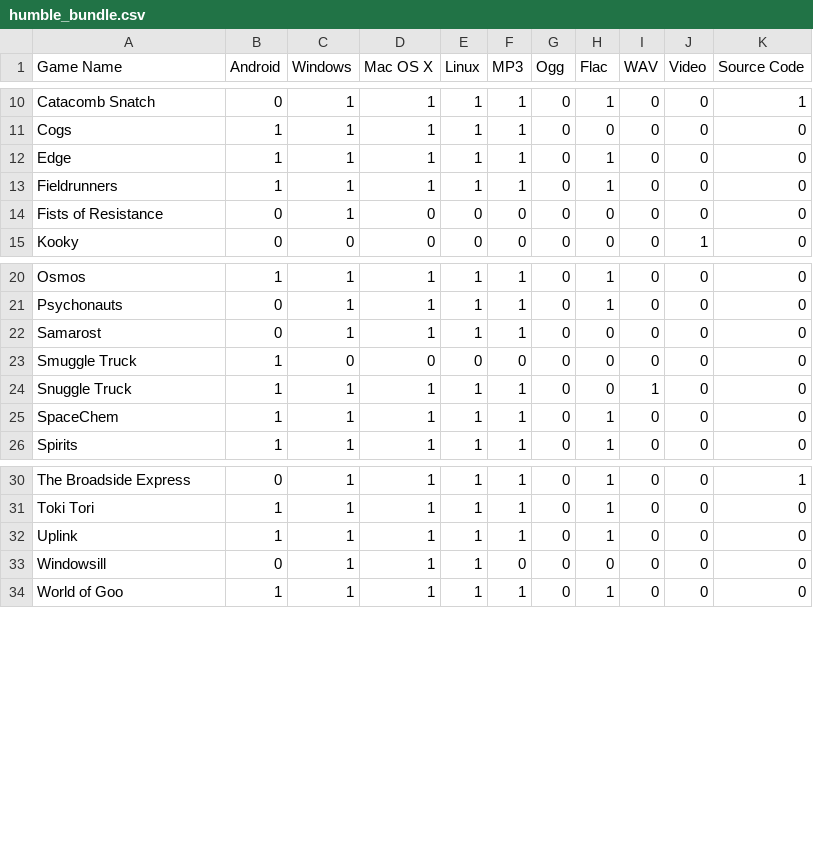
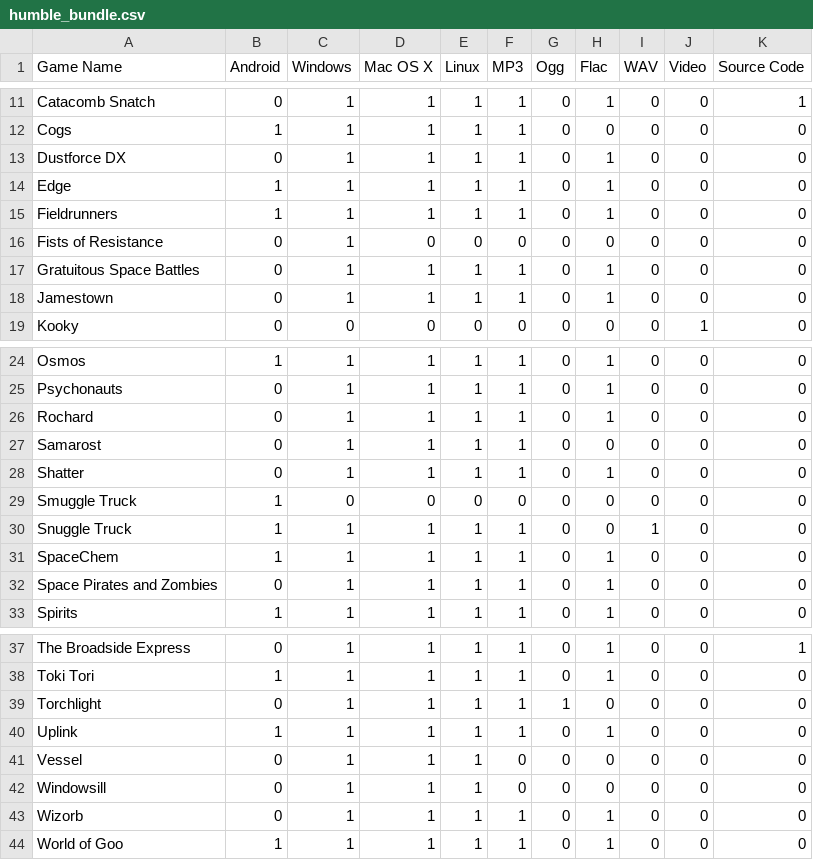
Before and after one commit to gsparrow/game_library, a CSV file: humble_bundle.csv, drawn as a sheet; only a part is shown, gaps mark what is left out; the diff covers the shown part only; the diff names each change by its address in the sheet, - before the commit and + after, or states it on an @@ line.

Commit message:
Adds the Humble Bundle 6

```diff
--- a/humble_bundle.csv
+++ b/humble_bundle.csv
+row 13: Dustforce DX | 0 | 1 | 1 | 1 | 1 | 0 | 1 | 0 | 0 | 0
+row 17: Gratuitous Space Battles | 0 | 1 | 1 | 1 | 1 | 0 | 1 | 0 | 0 | 0
+row 18: Jamestown | 0 | 1 | 1 | 1 | 1 | 0 | 1 | 0 | 0 | 0
+row 26: Rochard | 0 | 1 | 1 | 1 | 1 | 0 | 1 | 0 | 0 | 0
+row 28: Shatter | 0 | 1 | 1 | 1 | 1 | 0 | 1 | 0 | 0 | 0
+row 32: Space Pirates and Zombies | 0 | 1 | 1 | 1 | 1 | 0 | 1 | 0 | 0 | 0
+row 39: Torchlight | 0 | 1 | 1 | 1 | 1 | 1 | 0 | 0 | 0 | 0
+row 41: Vessel | 0 | 1 | 1 | 1 | 0 | 0 | 0 | 0 | 0 | 0
+row 43: Wizorb | 0 | 1 | 1 | 1 | 1 | 0 | 1 | 0 | 0 | 0
```
Also changed, not shown: 1 added row elsewhere in this file.
